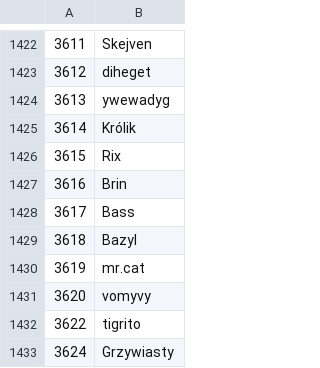
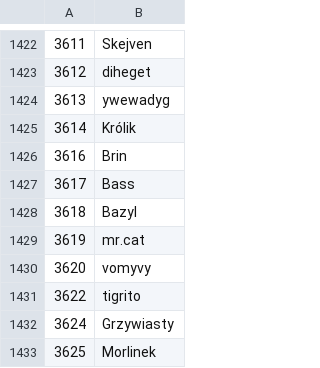
Before and after one commit to Veticia/karma, a CSV file: users.csv, drawn as a sheet; only a part is shown, gaps mark what is left out; the shorter side is filled out with more unchanged rows.

Commit message:
autoupdate

```diff
--- a/users.csv
+++ b/users.csv
@@ -1425,3 +1425,2 @@
 3614,Królik
-3615,Rix
 3616,Brin
```
